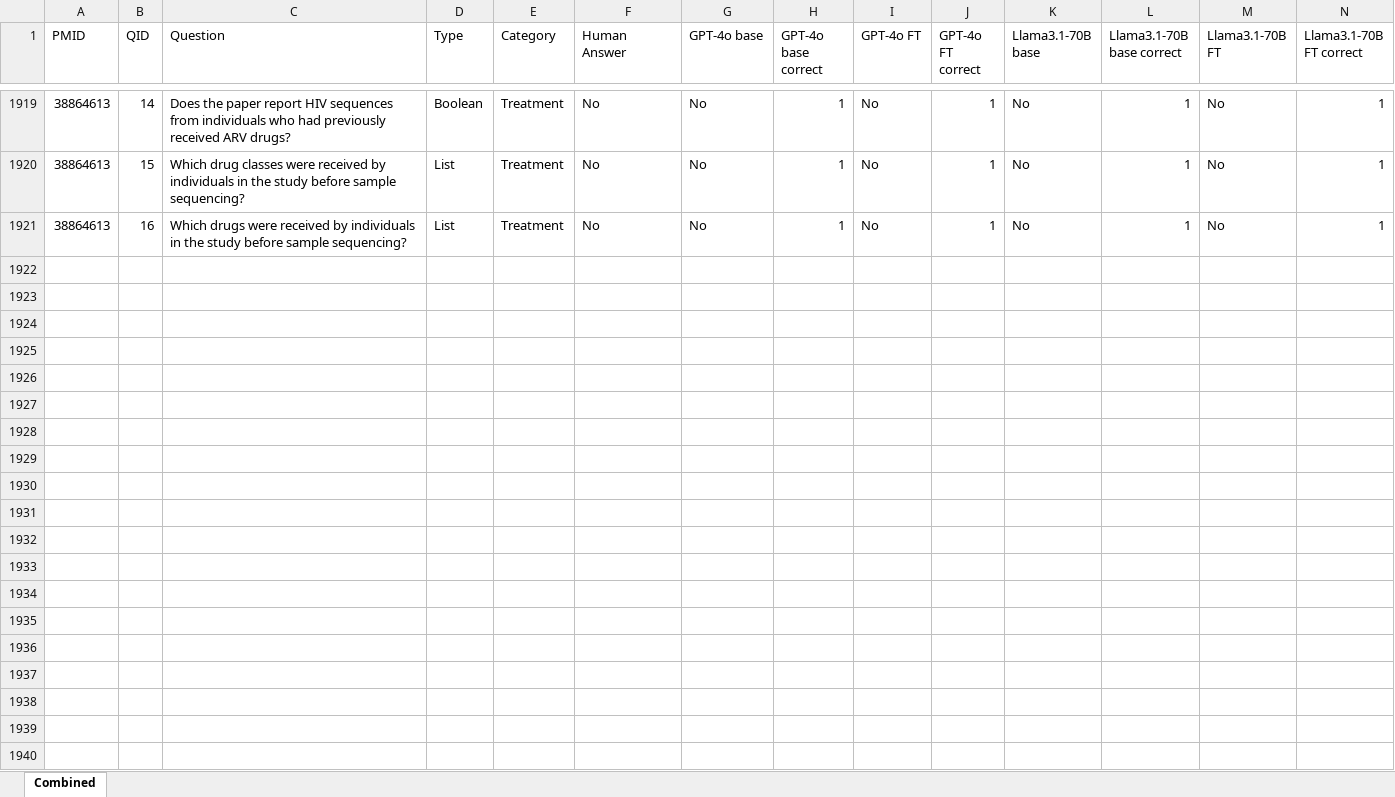
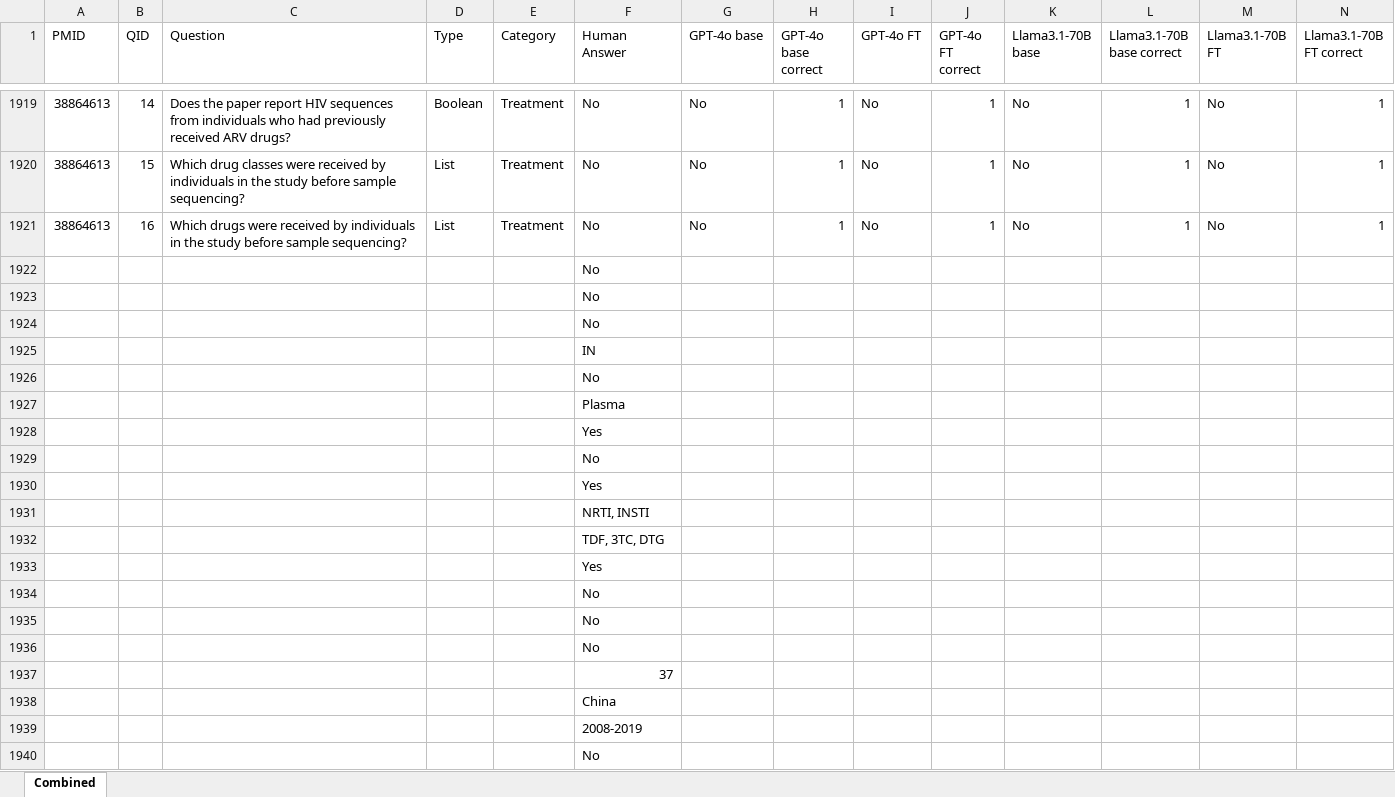
Before and after one commit to hivdb/chat_HIVDB_paper, an Excel workbook: advanced-prompting/all answers.xlsx, sheet Combined, drawn as a sheet; only a part is shown, gaps mark what is left out; values as stored, in another font and other column widths than the file's, no cell formats; rows hold the shown columns only; the diff covers the shown part only; the diff names each change by its address in the sheet, - before the commit and + after, or states it on an @@ line.

Commit message:
update merged answers

```diff
--- a/advanced-prompting/all answers.xlsx (sheet Combined)
+++ b/advanced-prompting/all answers.xlsx (sheet Combined)
+row 1922:  |  |  |  |  | No
+row 1923:  |  |  |  |  | No
+row 1924:  |  |  |  |  | No
+row 1925:  |  |  |  |  | IN
+row 1926:  |  |  |  |  | No
+row 1927:  |  |  |  |  | Plasma
+row 1928:  |  |  |  |  | Yes
+row 1929:  |  |  |  |  | No
+row 1930:  |  |  |  |  | Yes
+row 1931:  |  |  |  |  | NRTI, INSTI
+row 1932:  |  |  |  |  | TDF, 3TC, DTG
+row 1933:  |  |  |  |  | Yes
+row 1934:  |  |  |  |  | No
+row 1935:  |  |  |  |  | No
+row 1936:  |  |  |  |  | No
+row 1937:  |  |  |  |  | 37
+row 1938:  |  |  |  |  | China
+row 1939:  |  |  |  |  | 2008-2019
+row 1940:  |  |  |  |  | No
```
Also changed, not shown: 40 added rows and 33 edited cells elsewhere in this sheet, cell formats, advanced-prompting/merged_answers.xlsx, 1 other file.
